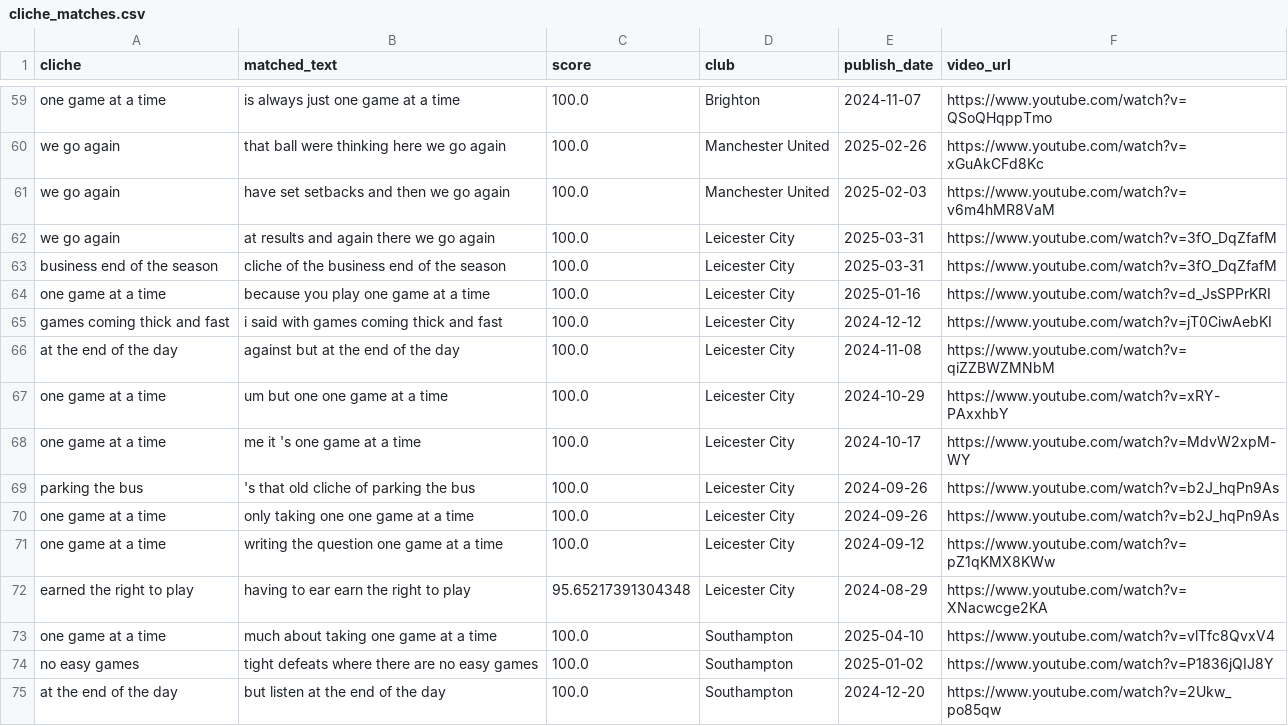
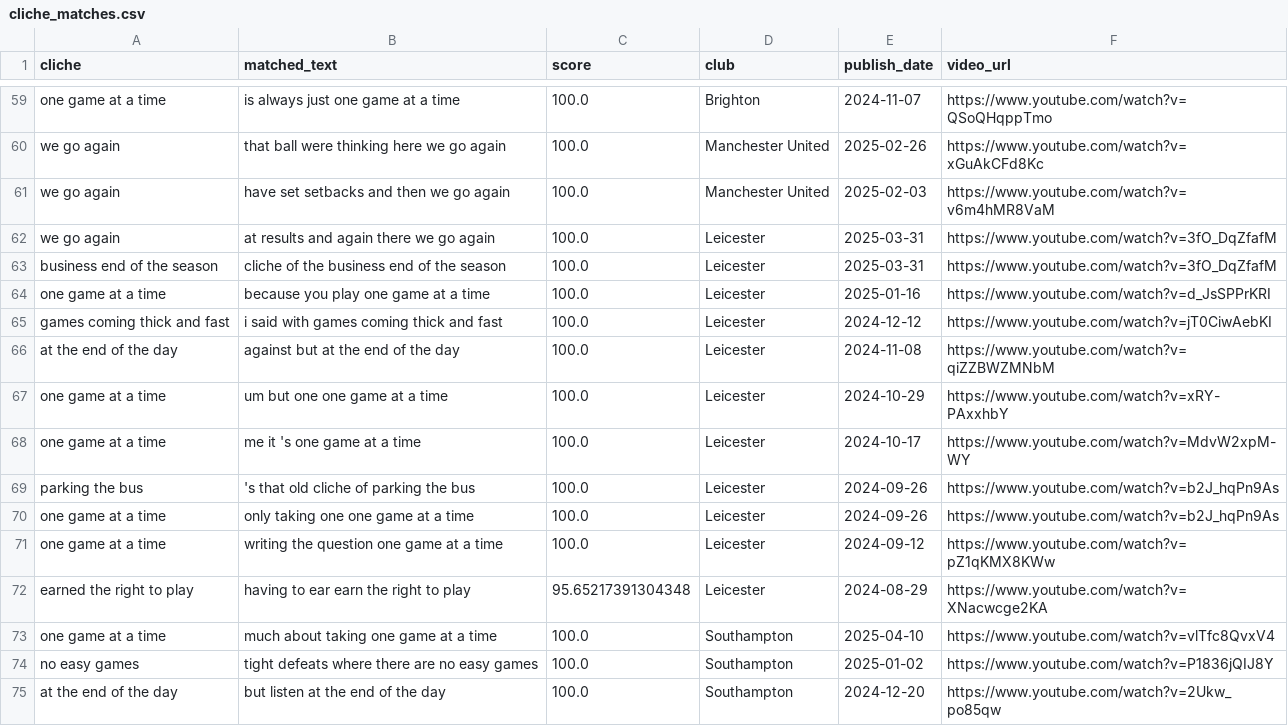
Before and after one commit to xGuff/xCliches, a CSV file: data/processed/cliche_matches.csv, drawn as a sheet; only a part is shown, gaps mark what is left out.

```diff
--- a/data/processed/cliche_matches.csv
+++ b/data/processed/cliche_matches.csv
@@ -61,13 +61,13 @@ we go again,that ball were thinking here we go again,100.0,Manchester United,202
 we go again,have set setbacks and then we go again,100.0,Manchester United,2025-02-03,https://www.youtube.com/watch?v=v6m4hMR8VaM
-we go again,at results and again there we go again,100.0,Leicester City,2025-03-31,https://www.youtube.com/watch?v=3fO_DqZfafM
-business end of the season,cliche of the business end of the season,100.0,Leicester City,2025-03-31,https://www.youtube.com/watch?v=3fO_DqZfafM
-one game at a time,because you play one game at a time,100.0,Leicester City,2025-01-16,https://www.youtube.com/watch?v=d_JsSPPrKRI
-games coming thick and fast,i said with games coming thick and fast,100.0,Leicester City,2024-12-12,https://www.youtube.com/watch?v=jT0CiwAebKI
-at the end of the day,against but at the end of the day,100.0,Leicester City,2024-11-08,https://www.youtube.com/watch?v=qiZZBWZMNbM
-one game at a time,um but one one game at a time,100.0,Leicester City,2024-10-29,https://www.youtube.com/watch?v=xRY-PAxxhbY
-one game at a time,me it 's one game at a time,100.0,Leicester City,2024-10-17,https://www.youtube.com/watch?v=MdvW2xpM-WY
-parking the bus,'s that old cliche of parking the bus,100.0,Leicester City,2024-09-26,https://www.youtube.com/watch?v=b2J_hqPn9As
-one game at a time,only taking one one game at a time,100.0,Leicester City,2024-09-26,https://www.youtube.com/watch?v=b2J_hqPn9As
-one game at a time,writing the question one game at a time,100.0,Leicester City,2024-09-12,https://www.youtube.com/watch?v=pZ1qKMX8KWw
-earned the right to play,having to ear earn the right to play,95.65217391304348,Leicester City,2024-08-29,https://www.youtube.com/watch?v=XNacwcge2KA
+we go again,at results and again there we go again,100.0,Leicester,2025-03-31,https://www.youtube.com/watch?v=3fO_DqZfafM
+business end of the season,cliche of the business end of the season,100.0,Leicester,2025-03-31,https://www.youtube.com/watch?v=3fO_DqZfafM
+one game at a time,because you play one game at a time,100.0,Leicester,2025-01-16,https://www.youtube.com/watch?v=d_JsSPPrKRI
+games coming thick and fast,i said with games coming thick and fast,100.0,Leicester,2024-12-12,https://www.youtube.com/watch?v=jT0CiwAebKI
+at the end of the day,against but at the end of the day,100.0,Leicester,2024-11-08,https://www.youtube.com/watch?v=qiZZBWZMNbM
+one game at a time,um but one one game at a time,100.0,Leicester,2024-10-29,https://www.youtube.com/watch?v=xRY-PAxxhbY
+one game at a time,me it 's one game at a time,100.0,Leicester,2024-10-17,https://www.youtube.com/watch?v=MdvW2xpM-WY
+parking the bus,'s that old cliche of parking the bus,100.0,Leicester,2024-09-26,https://www.youtube.com/watch?v=b2J_hqPn9As
+one game at a time,only taking one one game at a time,100.0,Leicester,2024-09-26,https://www.youtube.com/watch?v=b2J_hqPn9As
+one game at a time,writing the question one game at a time,100.0,Leicester,2024-09-12,https://www.youtube.com/watch?v=pZ1qKMX8KWw
+earned the right to play,having to ear earn the right to play,95.65217391304348,Leicester,2024-08-29,https://www.youtube.com/watch?v=XNacwcge2KA
 one game at a time,much about taking one game at a time,100.0,Southampton,2025-04-10,https://www.youtube.com/watch?v=vlTfc8QvxV4
```
Also changed, not shown: 51 other files.
